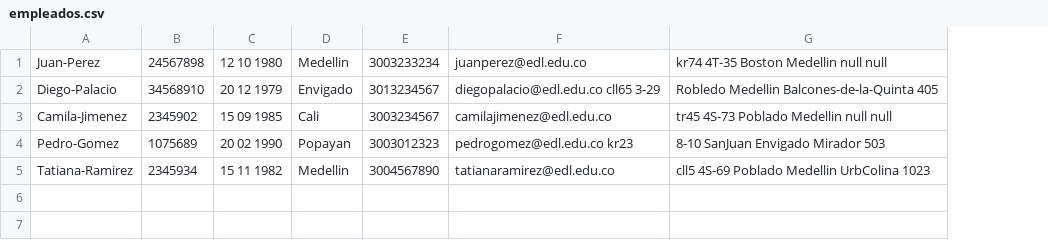
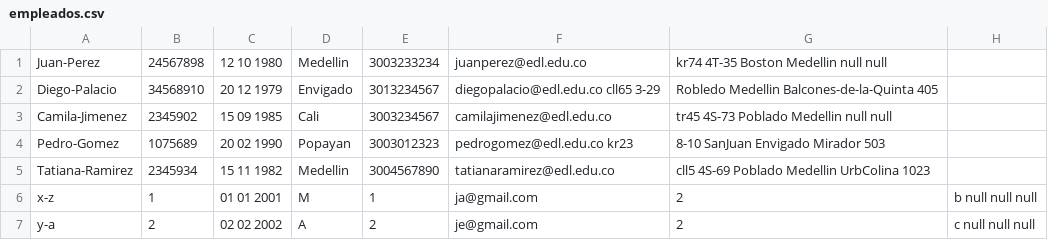
Before and after one commit to MenGonz/Practica_2_Estructuras, a CSV file: estructuras/empleados.csv, drawn as a sheet; the diff names each change by its address in the sheet, - before the commit and + after, or states it on an @@ line.

```diff
--- a/estructuras/empleados.csv
+++ b/estructuras/empleados.csv
+column H, empty
+row 6: x-z | 1 | 01 01 2001 | M | 1 | ja@gmail.com | 2 | b null null null
+row 7: y-a | 2 | 02 02 2002 | A | 2 | je@gmail.com | 2 | c null null null
```
Also changed, not shown: 3 other files.
